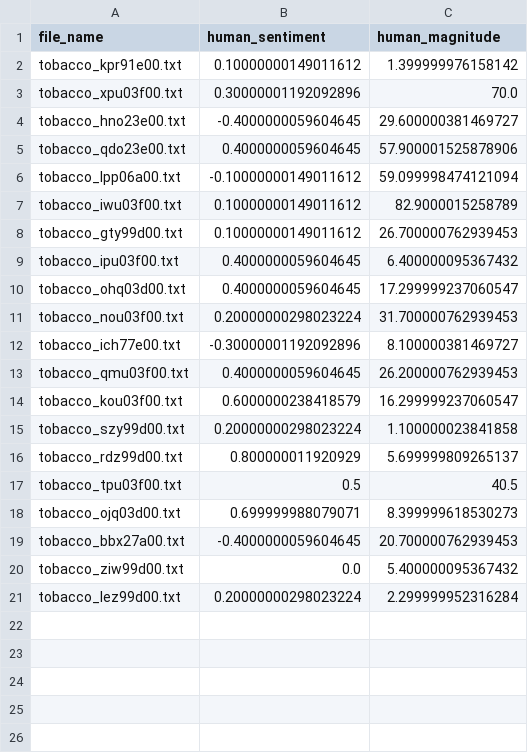
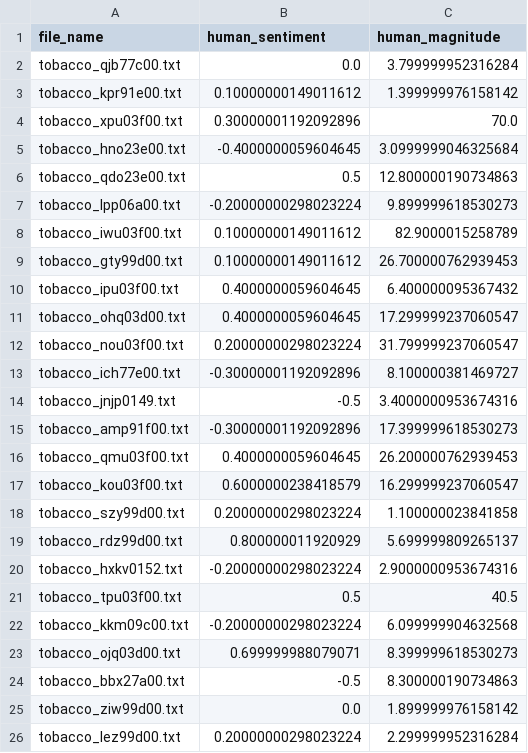
Before and after one commit to geoffswc/Internet-Archives-Transcripts, a CSV file: human_sentiment_scores.csv, drawn as a sheet.

```diff
--- a/human_sentiment_scores.csv
+++ b/human_sentiment_scores.csv
@@ -1,7 +1,8 @@
 file_name,human_sentiment,human_magnitude
+tobacco_qjb77c00.txt,0.0,3.799999952316284
 tobacco_kpr91e00.txt,0.10000000149011612,1.399999976158142
 tobacco_xpu03f00.txt,0.30000001192092896,70.0
-tobacco_hno23e00.txt,-0.4000000059604645,29.600000381469727
-tobacco_qdo23e00.txt,0.4000000059604645,57.900001525878906
-tobacco_lpp06a00.txt,-0.10000000149011612,59.099998474121094
+tobacco_hno23e00.txt,-0.4000000059604645,3.0999999046325684
+tobacco_qdo23e00.txt,0.5,12.800000190734863
+tobacco_lpp06a00.txt,-0.20000000298023224,9.899999618530273
 tobacco_iwu03f00.txt,0.10000000149011612,82.9000015258789
@@ -10,4 +11,6 @@ tobacco_ipu03f00.txt,0.4000000059604645,6.400000095367432
 tobacco_ohq03d00.txt,0.4000000059604645,17.299999237060547
-tobacco_nou03f00.txt,0.20000000298023224,31.700000762939453
+tobacco_nou03f00.txt,0.20000000298023224,31.799999237060547
 tobacco_ich77e00.txt,-0.30000001192092896,8.100000381469727
+tobacco_jnjp0149.txt,-0.5,3.4000000953674316
+tobacco_amp91f00.txt,-0.30000001192092896,17.399999618530273
 tobacco_qmu03f00.txt,0.4000000059604645,26.200000762939453
@@ -16,6 +19,8 @@ tobacco_szy99d00.txt,0.20000000298023224,1.100000023841858
 tobacco_rdz99d00.txt,0.800000011920929,5.699999809265137
+tobacco_hxkv0152.txt,-0.20000000298023224,2.9000000953674316
 tobacco_tpu03f00.txt,0.5,40.5
+tobacco_kkm09c00.txt,-0.20000000298023224,6.099999904632568
 tobacco_ojq03d00.txt,0.699999988079071,8.399999618530273
-tobacco_bbx27a00.txt,-0.4000000059604645,20.700000762939453
-tobacco_ziw99d00.txt,0.0,5.400000095367432
+tobacco_bbx27a00.txt,-0.5,8.300000190734863
+tobacco_ziw99d00.txt,0.0,1.899999976158142
 tobacco_lez99d00.txt,0.20000000298023224,2.299999952316284
```
Also changed, not shown: computer_human_sentiment_scores.csv, 2 other files.
